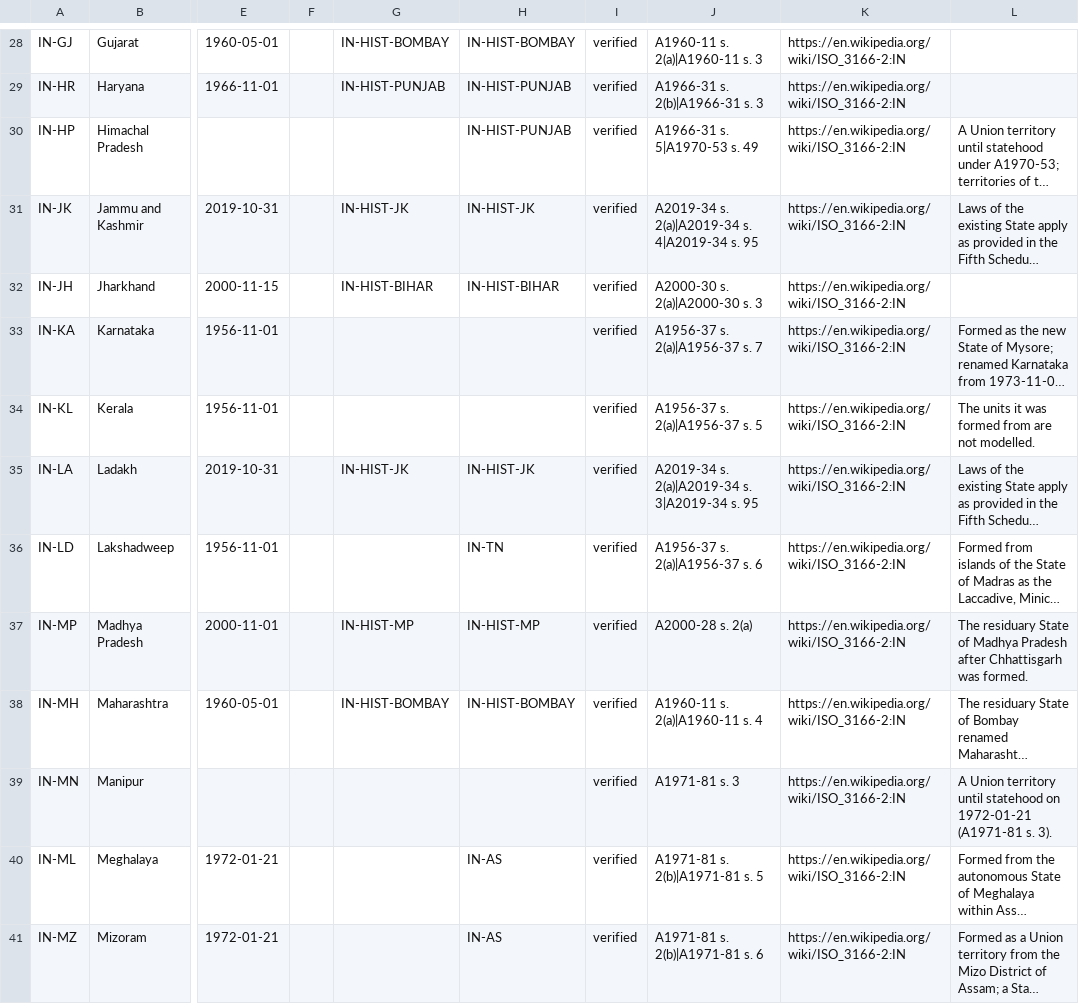
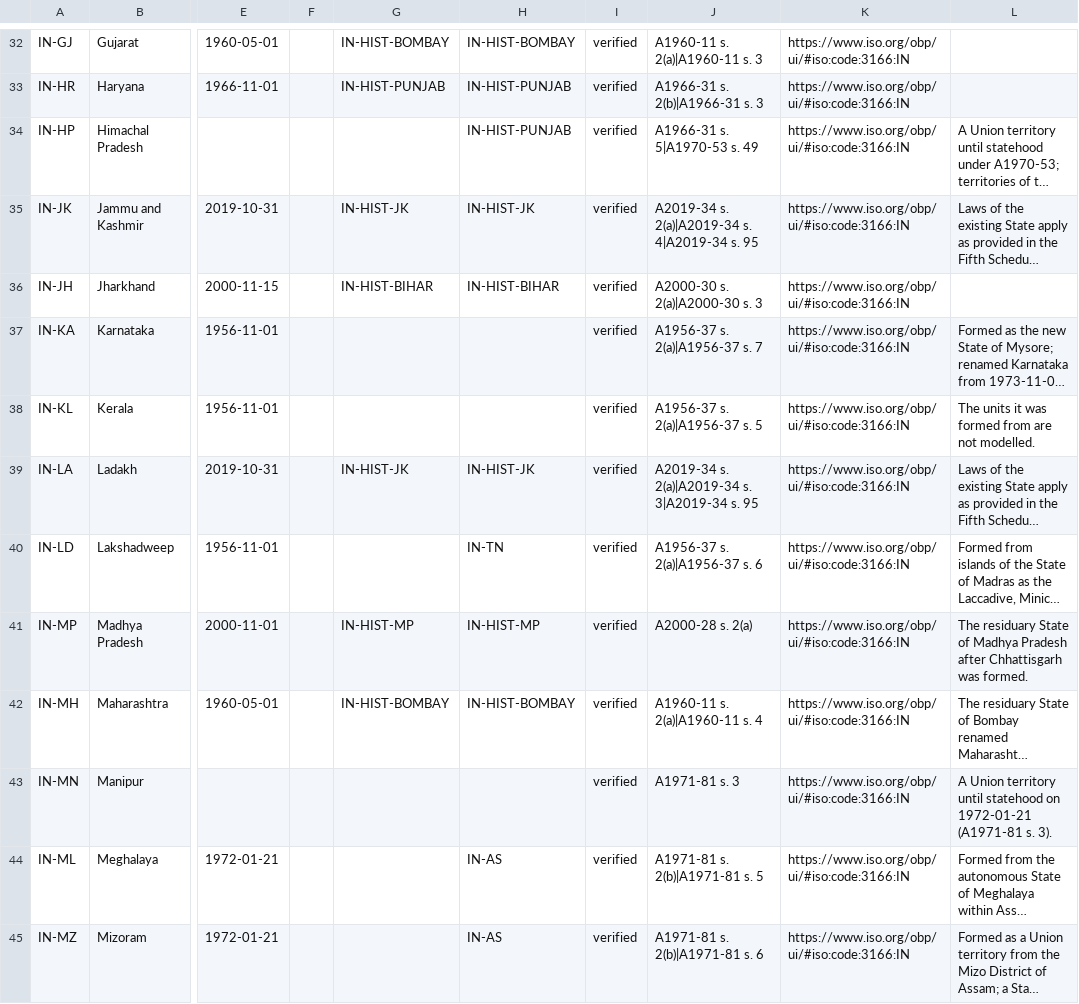
Before and after one commit to kanoonhq/open-laws, a CSV file: curated/jurisdictions.csv, drawn as a sheet; only a part is shown, gaps mark what is left out; long unchanged cells end in …; addresses are those after the commit; the diff covers the shown part only; the diff names each change by its address in the sheet, - before the commit and + after, or states it on an @@ line.

```diff
--- a/curated/jurisdictions.csv
+++ b/curated/jurisdictions.csv
-K32:K45: https://en.wikipedia.org/wiki/ISO_3166-2:IN
+K32:K45: https://www.iso.org/obp/ui/#iso:code:3166:IN
```
Also changed, not shown: 5 added rows, 1 removed row and 28 edited cells elsewhere in this file, curated/iso_aliases.csv, 21 other files.
